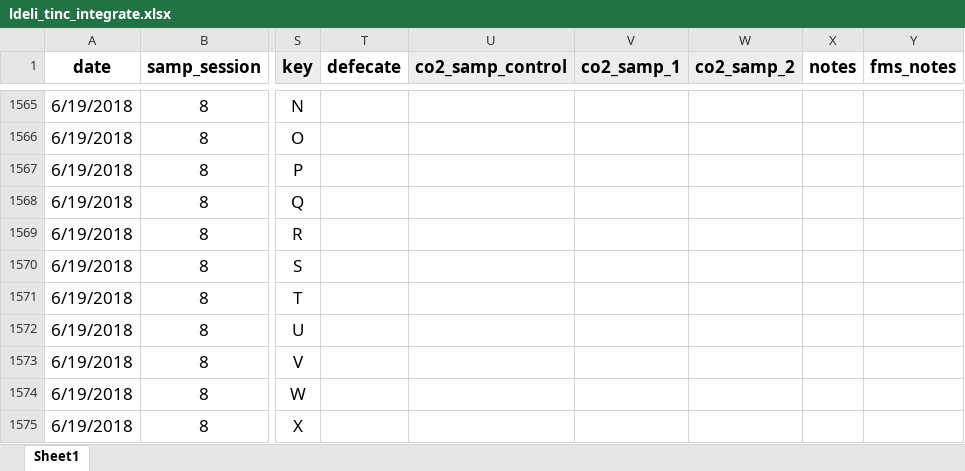
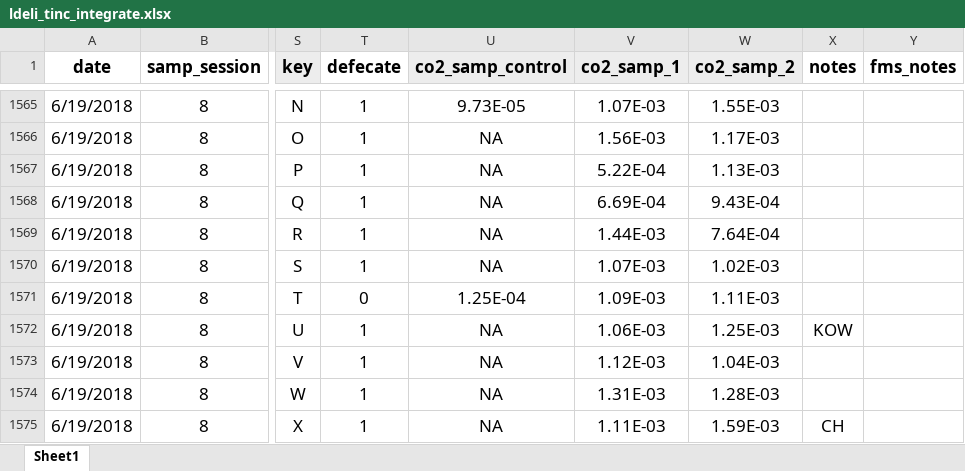
Before and after one commit to daniel1noble/deli_inc_metabTelo, an Excel workbook: data/curve_data/ldeli_tinc_integrate.xlsx, sheet Sheet1, drawn as a sheet; only a part is shown, gaps mark what is left out; values as stored, in another font and other column widths than the file's, no borders; conditional formats not drawn; the diff covers the shown part only; the diff names each change by its address in the sheet, - before the commit and + after, or states it on an @@ line.

```diff
--- a/data/curve_data/ldeli_tinc_integrate.xlsx (sheet Sheet1)
+++ b/data/curve_data/ldeli_tinc_integrate.xlsx (sheet Sheet1)
-T1565:T1570 (defecate): (empty)
+T1565:T1570 (defecate): 1
-U1565 (co2_samp_control): (empty)
+U1565 (co2_samp_control): 9.73E-05
-V1565 (co2_samp_1): (empty)
+V1565 (co2_samp_1): 1.07E-03
-W1565 (co2_samp_2): (empty)
+W1565 (co2_samp_2): 1.55E-03
-U1566:U1570 (co2_samp_control): (empty)
+U1566:U1570 (co2_samp_control): NA
-V1566 (co2_samp_1): (empty)
+V1566 (co2_samp_1): 1.56E-03
-W1566 (co2_samp_2): (empty)
+W1566 (co2_samp_2): 1.17E-03
-V1567 (co2_samp_1): (empty)
+V1567 (co2_samp_1): 5.22E-04
-W1567 (co2_samp_2): (empty)
+W1567 (co2_samp_2): 1.13E-03
-V1568 (co2_samp_1): (empty)
+V1568 (co2_samp_1): 6.69E-04
-W1568 (co2_samp_2): (empty)
+W1568 (co2_samp_2): 9.43E-04
-V1569 (co2_samp_1): (empty)
+V1569 (co2_samp_1): 1.44E-03
-W1569 (co2_samp_2): (empty)
+W1569 (co2_samp_2): 7.64E-04
-V1570 (co2_samp_1): (empty)
+V1570 (co2_samp_1): 1.07E-03
-W1570 (co2_samp_2): (empty)
+W1570 (co2_samp_2): 1.02E-03
-T1571 (defecate): (empty)
+T1571 (defecate): 0
-U1571 (co2_samp_control): (empty)
+U1571 (co2_samp_control): 1.25E-04
-V1571 (co2_samp_1): (empty)
+V1571 (co2_samp_1): 1.09E-03
-W1571 (co2_samp_2): (empty)
+W1571 (co2_samp_2): 1.11E-03
-T1572:T1575 (defecate): (empty)
+T1572:T1575 (defecate): 1
-U1572:U1575 (co2_samp_control): (empty)
+U1572:U1575 (co2_samp_control): NA
-V1572 (co2_samp_1): (empty)
+V1572 (co2_samp_1): 1.06E-03
-W1572 (co2_samp_2): (empty)
+W1572 (co2_samp_2): 1.25E-03
-X1572 (notes): (empty)
+X1572 (notes): KOW
-V1573 (co2_samp_1): (empty)
+V1573 (co2_samp_1): 1.12E-03
-W1573 (co2_samp_2): (empty)
+W1573 (co2_samp_2): 1.04E-03
-V1574 (co2_samp_1): (empty)
+V1574 (co2_samp_1): 1.31E-03
-W1574 (co2_samp_2): (empty)
+W1574 (co2_samp_2): 1.28E-03
-V1575 (co2_samp_1): (empty)
+V1575 (co2_samp_1): 1.11E-03
-W1575 (co2_samp_2): (empty)
+W1575 (co2_samp_2): 1.59E-03
-X1575 (notes): (empty)
+X1575 (notes): CH
```
Also changed, not shown: 160 edited cells elsewhere in this sheet.
